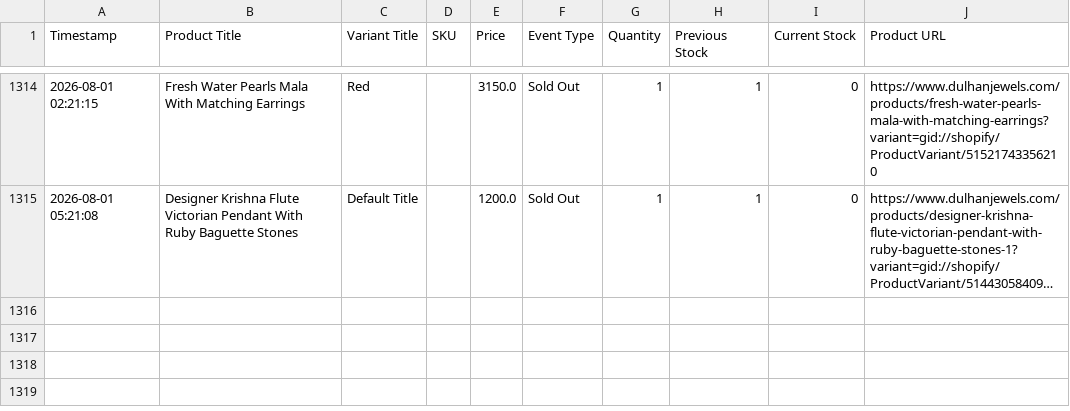
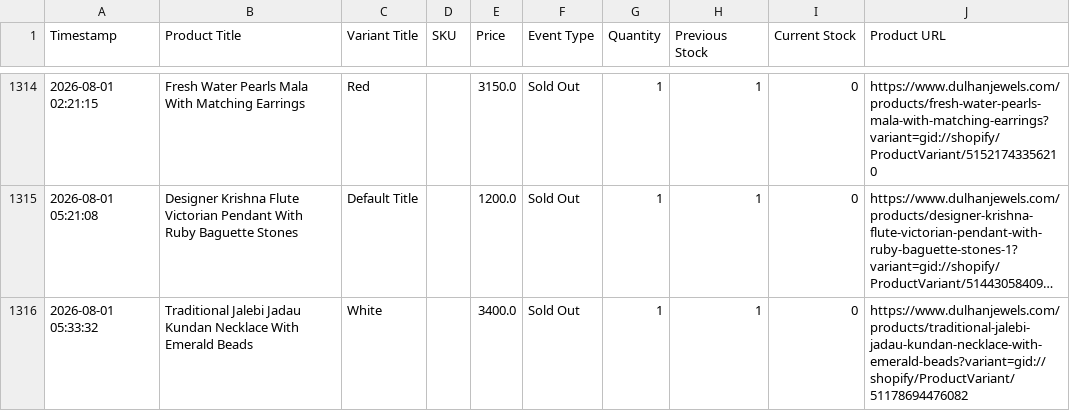
Before and after one commit to ictmentorshipdrive3-boop/Telegram-shopify-inventory-tracker-, a CSV file: dulhanjewels_com_live_sales_log.csv, drawn as a sheet; only a part is shown, gaps mark what is left out; long unchanged cells end in …; the diff names each change by its address in the sheet, - before the commit and + after, or states it on an @@ line.

```diff
--- a/dulhanjewels_com_live_sales_log.csv
+++ b/dulhanjewels_com_live_sales_log.csv
+row 1316: 2026-08-01 05:33:32 | Traditional Jalebi Jadau Kundan Necklace With Emerald Beads | White |  | 3400.0 | Sold Out | 1 | 1 | 0 | https://www.dulhanjewels.com/products/traditional-jalebi-jadau-kundan-necklace-with-emerald-beads?variant=gid://shopify/ProductVariant/51178694476082
```
Also changed, not shown: 1 other file.
